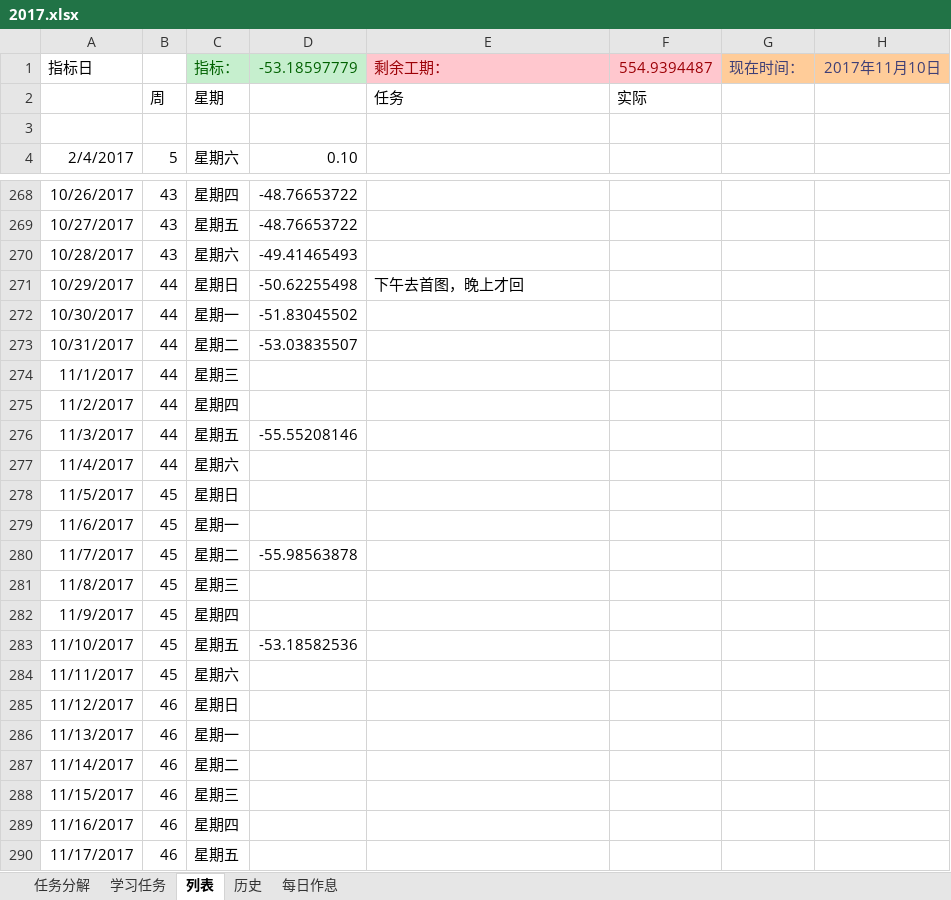
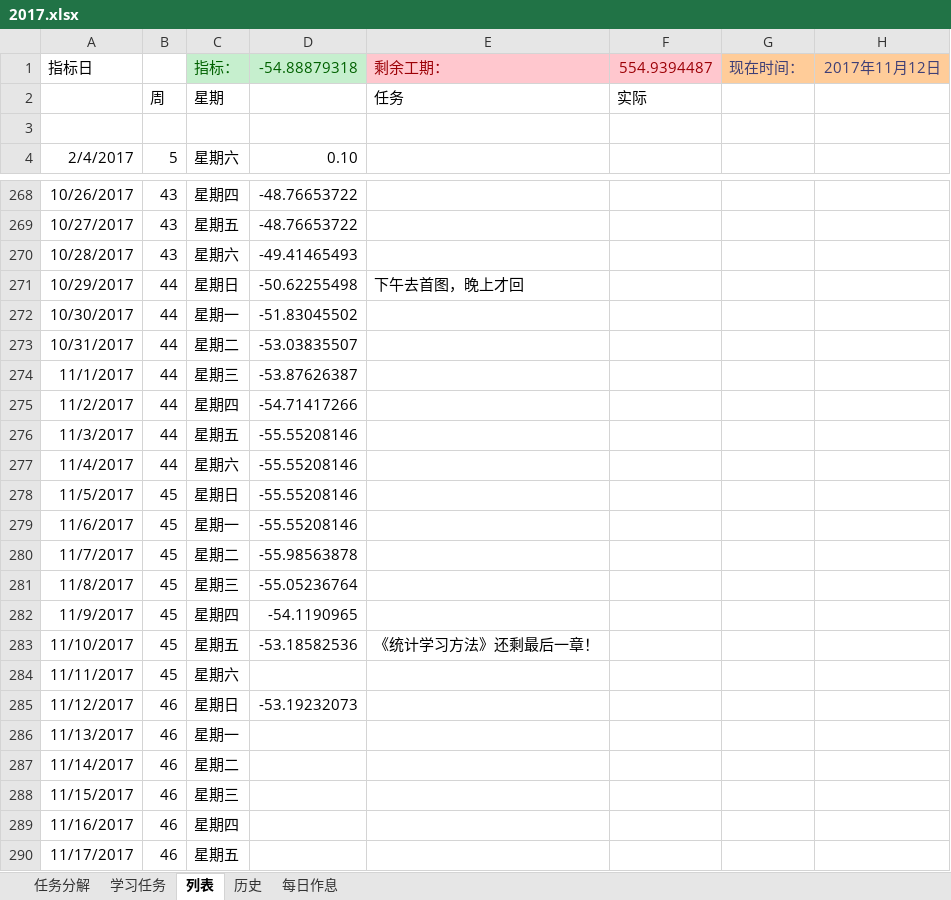
Before and after one commit to guofei9987/plans, an Excel workbook: 2017.xlsx, sheet 列表, drawn as a sheet; only a part is shown, gaps mark what is left out; values as stored, in another font and other column widths than the file's, no borders; charts and pictures and conditional formats not drawn; the diff names each change by its address in the sheet, - before the commit and + after, or states it on an @@ line.

Commit message:
AutoUpload

```diff
--- a/2017.xlsx (sheet 列表)
+++ b/2017.xlsx (sheet 列表)
-D1: -53.18597779
+D1: -54.88879318
-H1: 2017年11月10日
+H1: 2017年11月12日
-D274: (empty)
+D274: -53.87626387
-D275: (empty)
+D275: -54.71417266
-D277:D279: (empty)
+D277:D279: -55.55208146
-D281: (empty)
+D281: -55.05236764
-D282: (empty)
+D282: -54.1190965
-E283: (empty)
+E283: 《统计学习方法》还剩最后一章！
-D285: (empty)
+D285: -53.19232073
```
Also changed, not shown: sheet 学习任务, charts or pictures.
